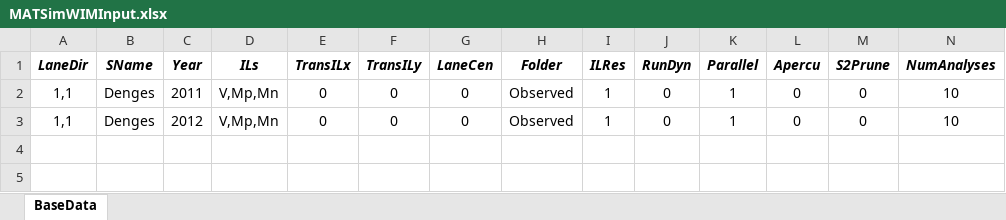
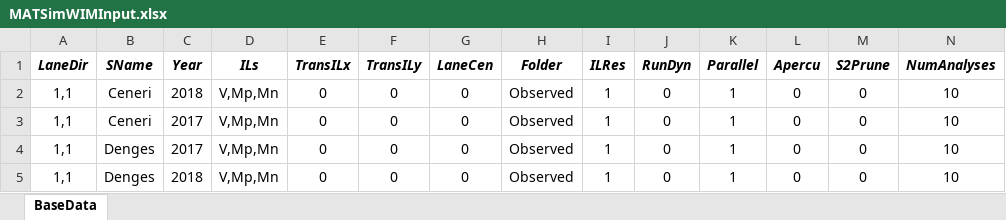
Before and after one commit to msjaarda/VirtualBridge, an Excel workbook: Input/MATSimWIMInput.xlsx, sheet BaseData, drawn as a sheet; values as stored, in another font and other column widths than the file's, no borders; addresses are those after the commit; the diff names each change by its address in the sheet, - before the commit and + after, or states it on an @@ line.

```diff
--- a/Input/MATSimWIMInput.xlsx (sheet BaseData)
+++ b/Input/MATSimWIMInput.xlsx (sheet BaseData)
+row 2: 1,1 | Ceneri | 2018 | V,Mp,Mn | 0 | 0 | 0 | Observed | 1 | 0 | 1 | 0 | 0 | 10
+row 3: 1,1 | Ceneri | 2017 | V,Mp,Mn | 0 | 0 | 0 | Observed | 1 | 0 | 1 | 0 | 0 | 10
-C4 (Year): 2011
+C4 (Year): 2017
-C5 (Year): 2012
+C5 (Year): 2018
```
Also changed, not shown: 22 other files.
